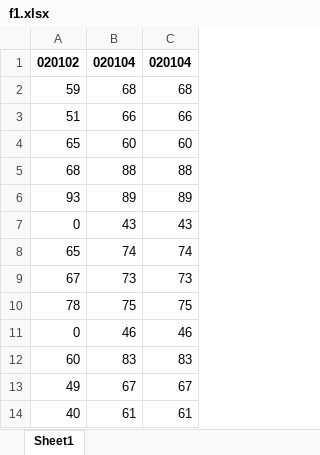
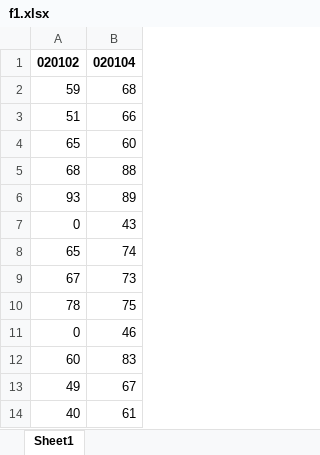
Before and after one commit to namansethi13/minor-project, an Excel workbook: f1.xlsx, sheet Sheet1, drawn as a sheet; only a part is shown; values as stored, in another font and other column widths than the file's, no borders; the diff names each change by its address in the sheet, - before the commit and + after, or states it on an @@ line.

```diff
--- a/f1.xlsx (sheet Sheet1)
+++ b/f1.xlsx (sheet Sheet1)
-column C, rows 1-14: 020104 | 68 | 66 | 60 | 88 | 89 | 43 | 74 | 73 | 75 | 46 | 83 | 67 | 61
```
Also changed, not shown: 1 other file.
